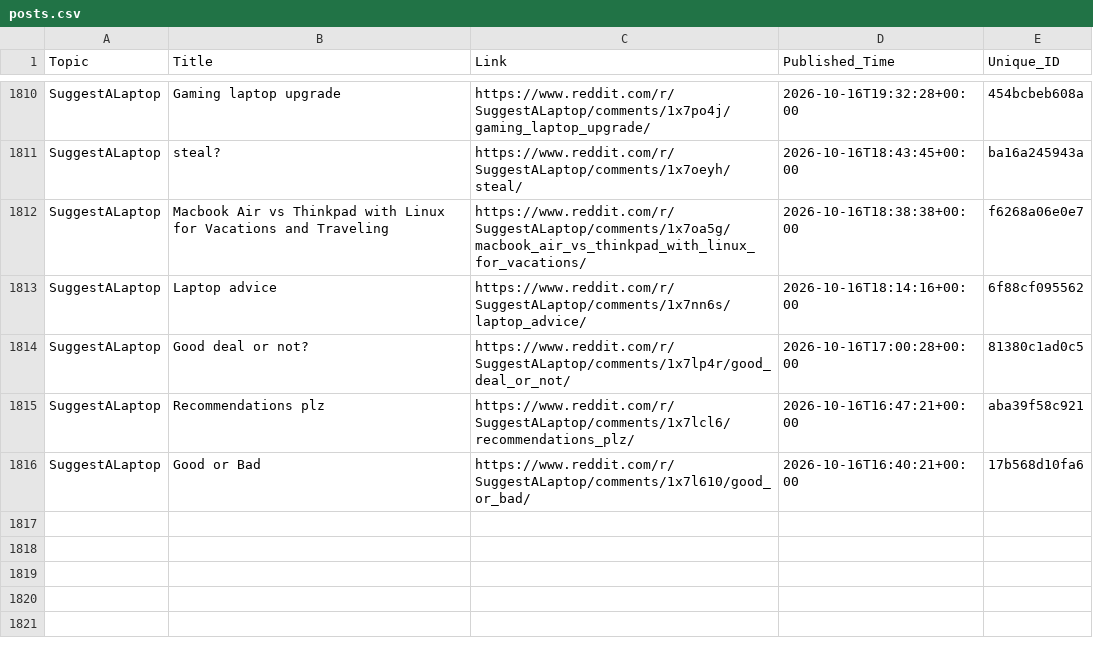
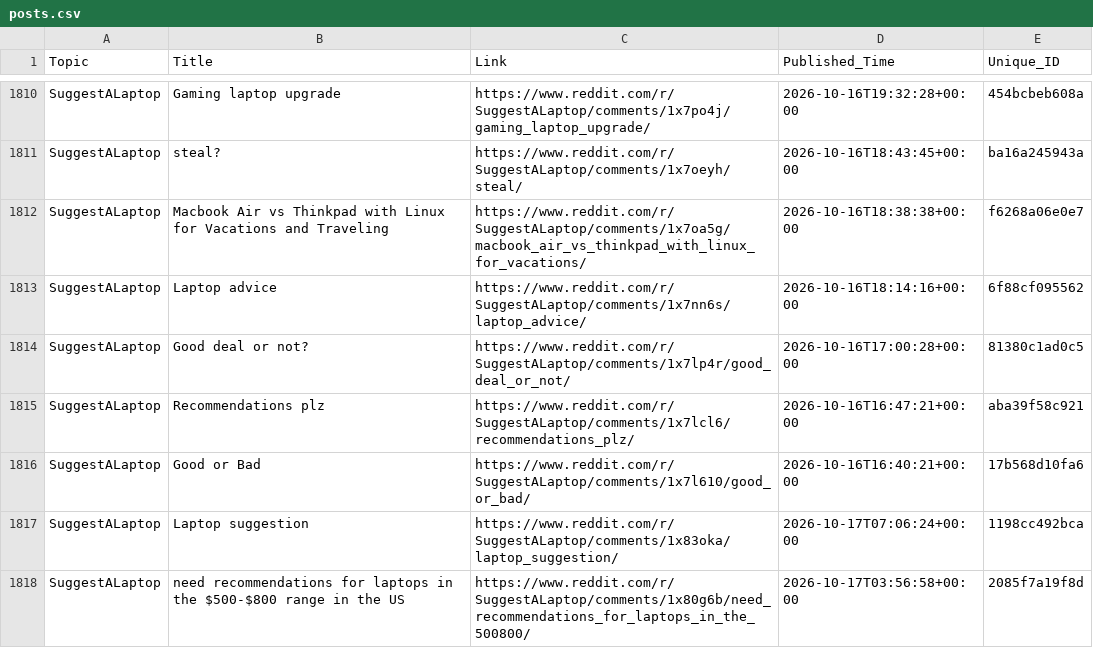
Before and after one commit to sidhu2690/EB_reddit, a CSV file: posts.csv, drawn as a sheet; only a part is shown, gaps mark what is left out.

```diff
--- a/posts.csv
+++ b/posts.csv
@@ -1816 +1816,3 @@ SuggestALaptop,Recommendations plz,https://www.reddit.com/r/SuggestALaptop/comme
 SuggestALaptop,Good or Bad,https://www.reddit.com/r/SuggestALaptop/comments/1x7l610/good_or_bad/,2026-10-16T16:40:21+00:00,17b568d10fa6
+SuggestALaptop,Laptop suggestion,https://www.reddit.com/r/SuggestALaptop/comments/1x83oka/laptop_suggestion/,2026-10-17T07:06:24+00:00,1198cc492bca
+SuggestALaptop,need recommendations for laptops in the $500-$800 range in the US,https://www.reddit.com/r/SuggestALaptop/comments/1x80g6b/need_recommendations_for_laptops_in_the_500800/,2026-10-17T03:56:58+00:00,2085f7a19f8d
```
